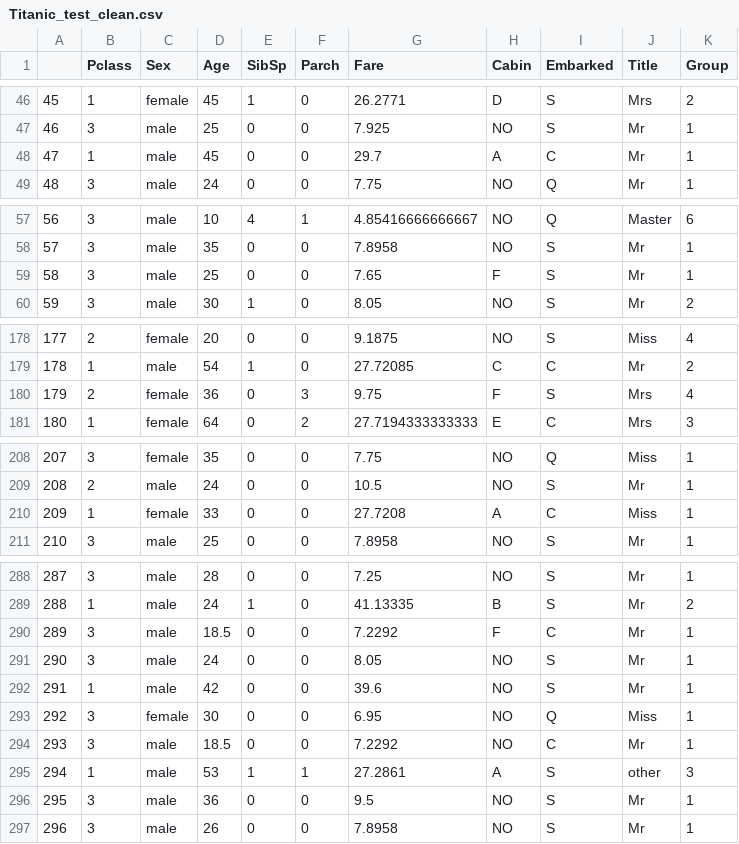
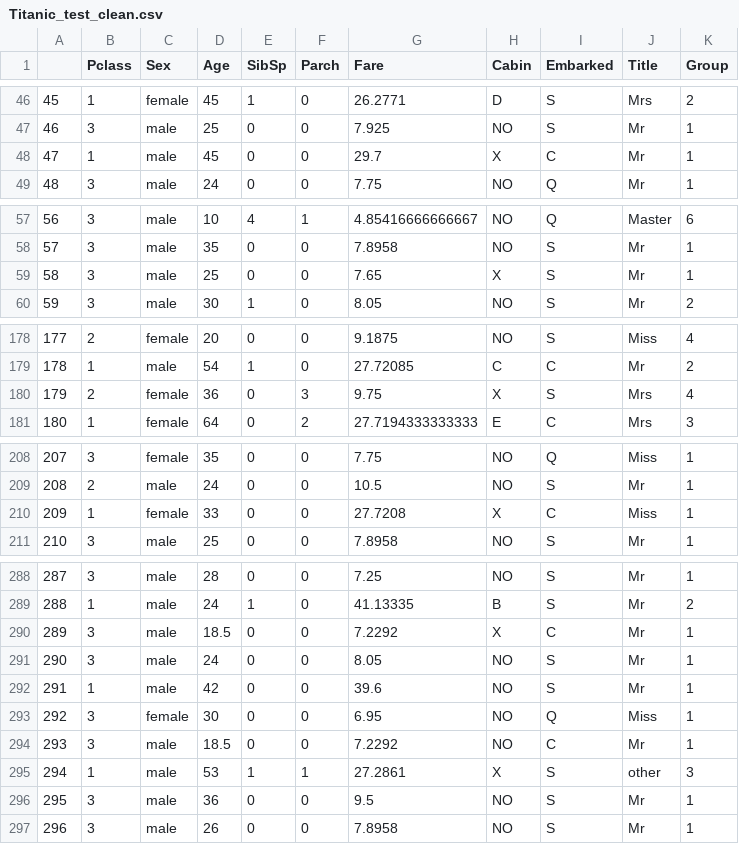
Before and after one commit to vboix2/PRA2_NetejaDades, a CSV file: data/Titanic_test_clean.csv, drawn as a sheet; only a part is shown, gaps mark what is left out; the diff covers the shown part only.

```diff
--- a/data/Titanic_test_clean.csv
+++ b/data/Titanic_test_clean.csv
@@ -47,3 +47,3 @@
 "46",3,"male",25,0,0,7.925,"NO","S","Mr",1
-"47",1,"male",45,0,0,29.7,"A","C","Mr",1
+"47",1,"male",45,0,0,29.7,"X","C","Mr",1
 "48",3,"male",24,0,0,7.75,"NO","Q","Mr",1
@@ -58,3 +58,3 @@
 "57",3,"male",35,0,0,7.8958,"NO","S","Mr",1
-"58",3,"male",25,0,0,7.65,"F","S","Mr",1
+"58",3,"male",25,0,0,7.65,"X","S","Mr",1
 "59",3,"male",30,1,0,8.05,"NO","S","Mr",2
@@ -179,3 +179,3 @@
 "178",1,"male",54,1,0,27.72085,"C","C","Mr",2
-"179",2,"female",36,0,3,9.75,"F","S","Mrs",4
+"179",2,"female",36,0,3,9.75,"X","S","Mrs",4
 "180",1,"female",64,0,2,27.7194333333333,"E","C","Mrs",3
@@ -209,3 +209,3 @@
 "208",2,"male",24,0,0,10.5,"NO","S","Mr",1
-"209",1,"female",33,0,0,27.7208,"A","C","Miss",1
+"209",1,"female",33,0,0,27.7208,"X","C","Miss",1
 "210",3,"male",25,0,0,7.8958,"NO","S","Mr",1
@@ -289,3 +289,3 @@
 "288",1,"male",24,1,0,41.13335,"B","S","Mr",2
-"289",3,"male",18.5,0,0,7.2292,"F","C","Mr",1
+"289",3,"male",18.5,0,0,7.2292,"X","C","Mr",1
 "290",3,"male",24,0,0,8.05,"NO","S","Mr",1
@@ -294,3 +294,3 @@
 "293",3,"male",18.5,0,0,7.2292,"NO","C","Mr",1
-"294",1,"male",53,1,1,27.2861,"A","S","other",3
+"294",1,"male",53,1,1,27.2861,"X","S","other",3
 "295",3,"male",36,0,0,9.5,"NO","S","Mr",1
```
Also changed, not shown: 10 edited cells elsewhere in this file, data/Titanic_train_clean.csv, 1 other file.
